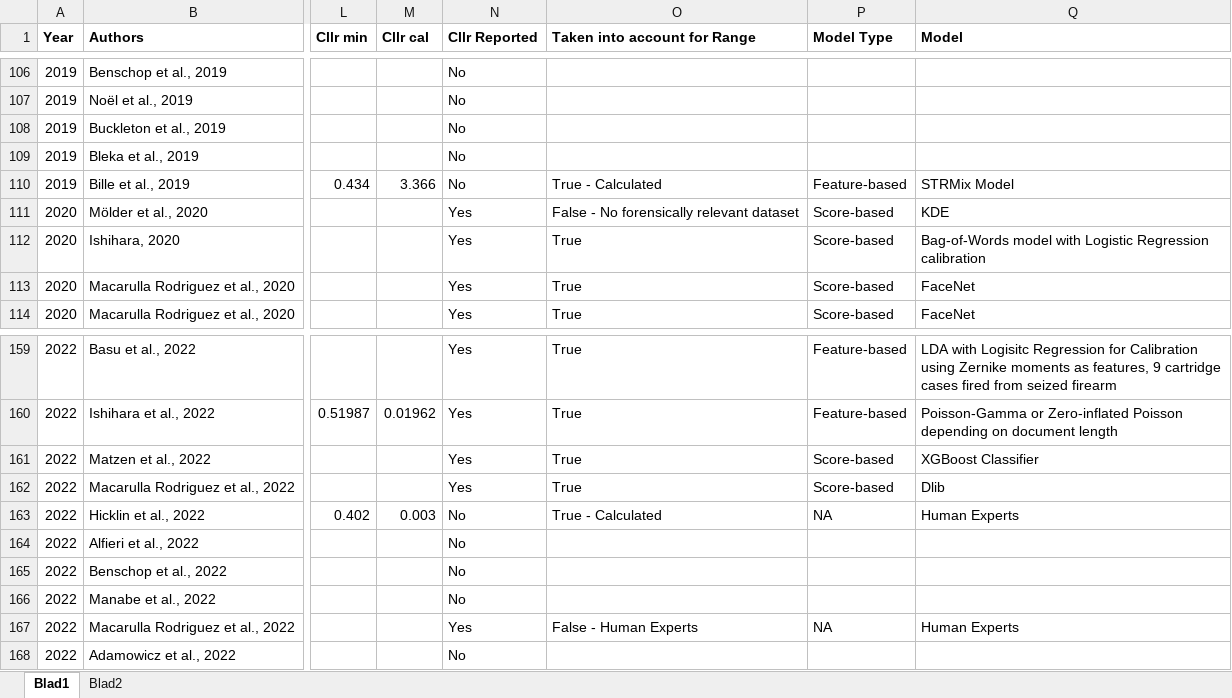
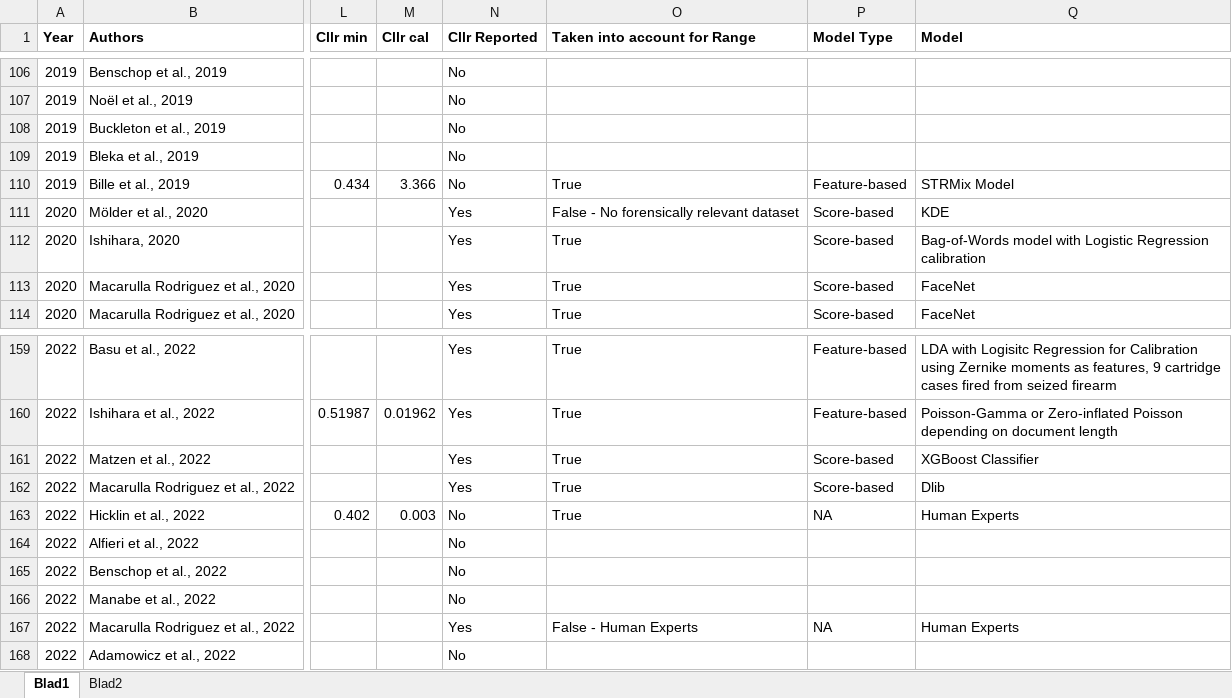
Before and after one commit to Stijn120/CllrLiteratureThesis, an Excel workbook: Literature Overview.xlsx, sheet Blad1, drawn as a sheet; only a part is shown, gaps mark what is left out; values as stored, in another font and other column widths than the file's, no borders; table styles not drawn; the diff names each change by its address in the sheet, - before the commit and + after, or states it on an @@ line.

```diff
--- a/Literature Overview.xlsx (sheet Blad1)
+++ b/Literature Overview.xlsx (sheet Blad1)
-O110 (Taken into account for Range): True - Calculated
+O110 (Taken into account for Range): True
-O163 (Taken into account for Range): True - Calculated
+O163 (Taken into account for Range): True
```
Also changed, not shown: 1 other file.
